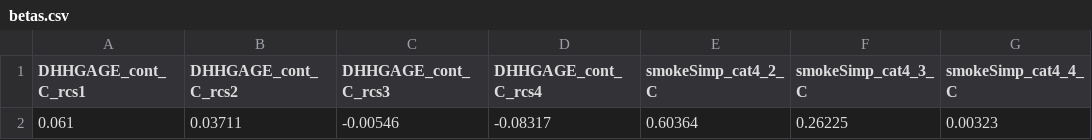
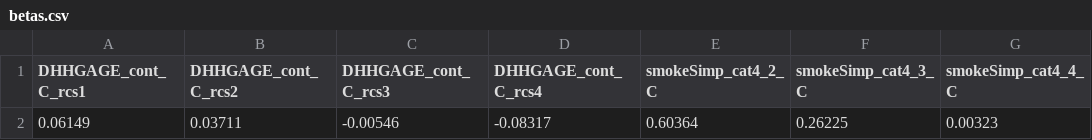
Before and after one commit to asifriazminhas/pbl-calculator-engine-assets, a CSV file: MPoRTv2-PUMF/male/betas.csv, drawn as a sheet; only a part is shown; the diff names each change by its address in the sheet, - before the commit and + after, or states it on an @@ line.

Commit message:
[Feature] Change betas.csv file back to normal

```diff
--- a/MPoRTv2-PUMF/male/betas.csv
+++ b/MPoRTv2-PUMF/male/betas.csv
-A2 (DHHGAGE_cont_C_rcs1): 0.061
+A2 (DHHGAGE_cont_C_rcs1): 0.06149
```
